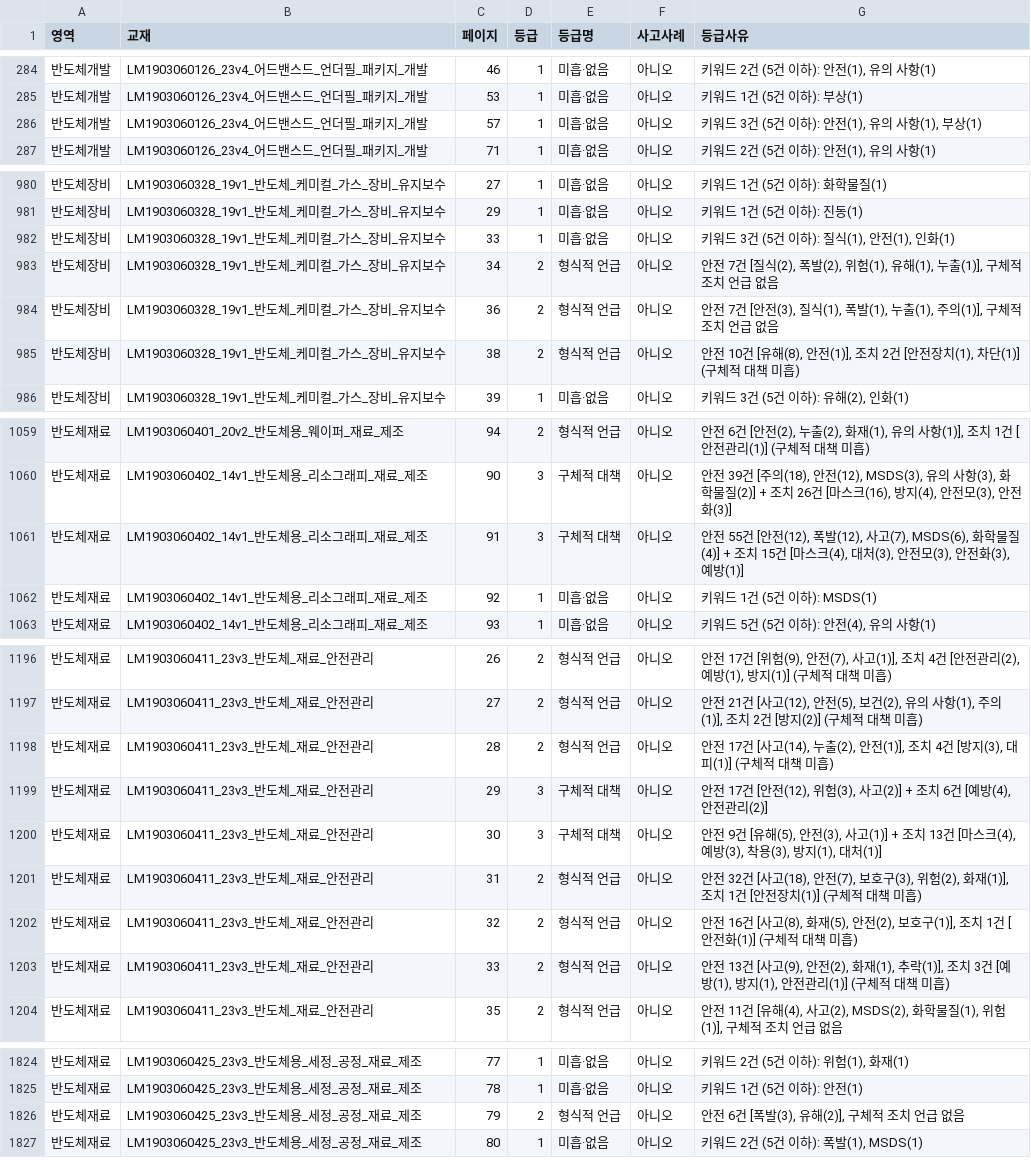
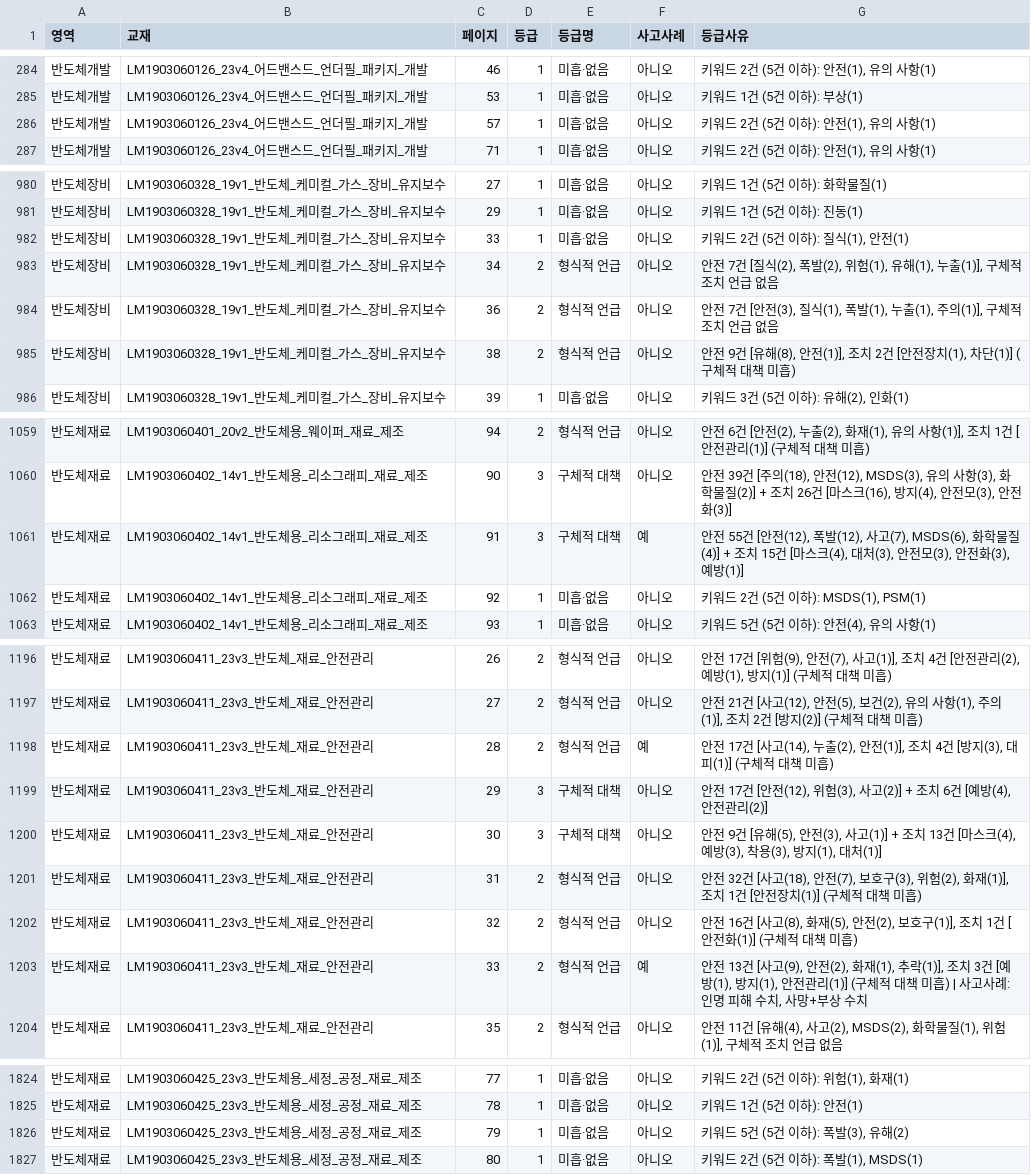
Before and after one commit to DrunkenZealnut/searchinmd, a CSV file: docs/03-analysis/data/ncs_pages.csv, drawn as a sheet; only a part is shown, gaps mark what is left out; the diff covers the shown part only.

Commit message:
fix(data): 재집계 산출물 갱신
- 사고사례 8쪽이 ncs_pages.csv 에 복원됐다(이전엔 1,847행 전부 '아니오').
- 등급 혼재 3쪽이 등급2 → 등급1 로 이동(전부 반도체재료).
- 교과서 교재 열을 변환 파이프라인 경로에서 사람이 읽는 제목으로 치환.
  공개 저장소에 상용 교재의 디지털 사본 보유 사실을 노출하지 않는다.
- summary.json 에 kw_pages(키워드별 고유 검출쪽)와 page_grade_digest 추가.

```diff
--- a/docs/03-analysis/data/ncs_pages.csv
+++ b/docs/03-analysis/data/ncs_pages.csv
@@ -285,3 +285,3 @@
 반도체개발,LM1903060126_23v4_어드밴스드_언더필_패키지_개발,53,1,미흡·없음,아니오,키워드 1건 (5건 이하): 부상(1)
-반도체개발,LM1903060126_23v4_어드밴스드_언더필_패키지_개발,57,1,미흡·없음,아니오,"키워드 3건 (5건 이하): 안전(1), 유의 사항(1), 부상(1)"
+반도체개발,LM1903060126_23v4_어드밴스드_언더필_패키지_개발,57,1,미흡·없음,아니오,"키워드 2건 (5건 이하): 안전(1), 유의 사항(1)"
 반도체개발,LM1903060126_23v4_어드밴스드_언더필_패키지_개발,71,1,미흡·없음,아니오,"키워드 2건 (5건 이하): 안전(1), 유의 사항(1)"
@@ -981,6 +981,6 @@
 반도체장비,LM1903060328_19v1_반도체_케미컬_가스_장비_유지보수,29,1,미흡·없음,아니오,키워드 1건 (5건 이하): 진동(1)
-반도체장비,LM1903060328_19v1_반도체_케미컬_가스_장비_유지보수,33,1,미흡·없음,아니오,"키워드 3건 (5건 이하): 질식(1), 안전(1), 인화(1)"
+반도체장비,LM1903060328_19v1_반도체_케미컬_가스_장비_유지보수,33,1,미흡·없음,아니오,"키워드 2건 (5건 이하): 질식(1), 안전(1)"
 반도체장비,LM1903060328_19v1_반도체_케미컬_가스_장비_유지보수,34,2,형식적 언급,아니오,"안전 7건 [질식(2), 폭발(2), 위험(1), 유해(1), 누출(1)], 구체적 조치 언급 없음"
 반도체장비,LM1903060328_19v1_반도체_케미컬_가스_장비_유지보수,36,2,형식적 언급,아니오,"안전 7건 [안전(3), 질식(1), 폭발(1), 누출(1), 주의(1)], 구체적 조치 언급 없음"
-반도체장비,LM1903060328_19v1_반도체_케미컬_가스_장비_유지보수,38,2,형식적 언급,아니오,"안전 10건 [유해(8), 안전(1)], 조치 2건 [안전장치(1), 차단(1)] (구체적 대책 미흡)"
+반도체장비,LM1903060328_19v1_반도체_케미컬_가스_장비_유지보수,38,2,형식적 언급,아니오,"안전 9건 [유해(8), 안전(1)], 조치 2건 [안전장치(1), 차단(1)] (구체적 대책 미흡)"
 반도체장비,LM1903060328_19v1_반도체_케미컬_가스_장비_유지보수,39,1,미흡·없음,아니오,"키워드 3건 (5건 이하): 유해(2), 인화(1)"
@@ -1060,4 +1060,4 @@
 반도체재료,LM1903060402_14v1_반도체용_리소그래피_재료_제조,90,3,구체적 대책,아니오,"안전 39건 [주의(18), 안전(12), MSDS(3), 유의 사항(3), 화학물질(2)] + 조치 26건 [마스크(16), 방지(4), 안전모(3), 안전화(3)]"
-반도체재료,LM1903060402_14v1_반도체용_리소그래피_재료_제조,91,3,구체적 대책,아니오,"안전 55건 [안전(12), 폭발(12), 사고(7), MSDS(6), 화학물질(4)] + 조치 15건 [마스크(4), 대처(3), 안전모(3), 안전화(3), 예방(1)]"
-반도체재료,LM1903060402_14v1_반도체용_리소그래피_재료_제조,92,1,미흡·없음,아니오,키워드 1건 (5건 이하): MSDS(1)
+반도체재료,LM1903060402_14v1_반도체용_리소그래피_재료_제조,91,3,구체적 대책,예,"안전 55건 [안전(12), 폭발(12), 사고(7), MSDS(6), 화학물질(4)] + 조치 15건 [마스크(4), 대처(3), 안전모(3), 안전화(3), 예방(1)]"
+반도체재료,LM1903060402_14v1_반도체용_리소그래피_재료_제조,92,1,미흡·없음,아니오,"키워드 2건 (5건 이하): MSDS(1), PSM(1)"
 반도체재료,LM1903060402_14v1_반도체용_리소그래피_재료_제조,93,1,미흡·없음,아니오,"키워드 5건 (5건 이하): 안전(4), 유의 사항(1)"
@@ -1197,3 +1197,3 @@
 반도체재료,LM1903060411_23v3_반도체_재료_안전관리,27,2,형식적 언급,아니오,"안전 21건 [사고(12), 안전(5), 보건(2), 유의 사항(1), 주의(1)], 조치 2건 [방지(2)] (구체적 대책 미흡)"
-반도체재료,LM1903060411_23v3_반도체_재료_안전관리,28,2,형식적 언급,아니오,"안전 17건 [사고(14), 누출(2), 안전(1)], 조치 4건 [방지(3), 대피(1)] (구체적 대책 미흡)"
+반도체재료,LM1903060411_23v3_반도체_재료_안전관리,28,2,형식적 언급,예,"안전 17건 [사고(14), 누출(2), 안전(1)], 조치 4건 [방지(3), 대피(1)] (구체적 대책 미흡)"
 반도체재료,LM1903060411_23v3_반도체_재료_안전관리,29,3,구체적 대책,아니오,"안전 17건 [안전(12), 위험(3), 사고(2)] + 조치 6건 [예방(4), 안전관리(2)]"
@@ -1202,3 +1202,3 @@
 반도체재료,LM1903060411_23v3_반도체_재료_안전관리,32,2,형식적 언급,아니오,"안전 16건 [사고(8), 화재(5), 안전(2), 보호구(1)], 조치 1건 [안전화(1)] (구체적 대책 미흡)"
-반도체재료,LM1903060411_23v3_반도체_재료_안전관리,33,2,형식적 언급,아니오,"안전 13건 [사고(9), 안전(2), 화재(1), 추락(1)], 조치 3건 [예방(1), 방지(1), 안전관리(1)] (구체적 대책 미흡)"
+반도체재료,LM1903060411_23v3_반도체_재료_안전관리,33,2,형식적 언급,예,"안전 13건 [사고(9), 안전(2), 화재(1), 추락(1)], 조치 3건 [예방(1), 방지(1), 안전관리(1)] (구체적 대책 미흡) | 사고사례: 인명 피해 수치, 사망+부상 수치"
 반도체재료,LM1903060411_23v3_반도체_재료_안전관리,35,2,형식적 언급,아니오,"안전 11건 [유해(4), 사고(2), MSDS(2), 화학물질(1), 위험(1)], 구체적 조치 언급 없음"
@@ -1825,3 +1825,3 @@
 반도체재료,LM1903060425_23v3_반도체용_세정_공정_재료_제조,78,1,미흡·없음,아니오,키워드 1건 (5건 이하): 안전(1)
-반도체재료,LM1903060425_23v3_반도체용_세정_공정_재료_제조,79,2,형식적 언급,아니오,"안전 6건 [폭발(3), 유해(2)], 구체적 조치 언급 없음"
+반도체재료,LM1903060425_23v3_반도체용_세정_공정_재료_제조,79,1,미흡·없음,아니오,"키워드 5건 (5건 이하): 폭발(3), 유해(2)"
 반도체재료,LM1903060425_23v3_반도체용_세정_공정_재료_제조,80,1,미흡·없음,아니오,"키워드 2건 (5건 이하): 폭발(1), MSDS(1)"
```
Also changed, not shown: 32 edited cells elsewhere in this file, 2 other files.
